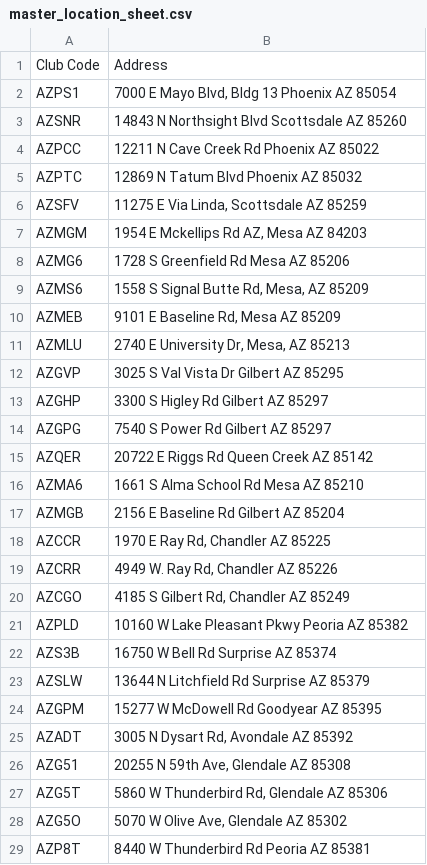
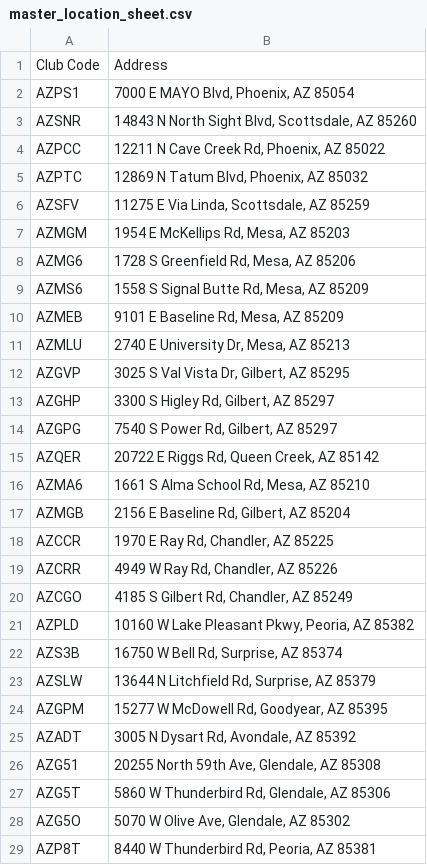
Before and after one commit to guankong888/n2g_mls-_fetcher, a CSV file: master_location_sheet.csv, drawn as a sheet; only a part is shown; the diff covers the shown part only.

```diff
--- a/master_location_sheet.csv
+++ b/master_location_sheet.csv
@@ -1,29 +1,29 @@
 Club Code,Address
-AZPS1,"7000 E Mayo Blvd, Bldg 13 Phoenix AZ 85054"
-AZSNR,14843 N Northsight Blvd Scottsdale AZ 85260
-AZPCC,12211 N Cave Creek Rd Phoenix AZ 85022
-AZPTC,12869 N Tatum Blvd Phoenix AZ 85032
-AZSFV,"11275 E Via Linda, Scottsdale AZ 85259"
-AZMGM,"1954 E Mckellips Rd AZ, Mesa AZ 84203"
-AZMG6,1728 S Greenfield Rd Mesa AZ 85206
+AZPS1,"7000 E MAYO Blvd, Phoenix, AZ 85054"
+AZSNR,"14843 N North Sight Blvd, Scottsdale, AZ 85260"
+AZPCC,"12211 N Cave Creek Rd, Phoenix, AZ 85022"
+AZPTC,"12869 N Tatum Blvd, Phoenix, AZ 85032"
+AZSFV,"11275 E Via Linda, Scottsdale, AZ 85259"
+AZMGM,"1954 E McKellips Rd, Mesa, AZ 85203"
+AZMG6,"1728 S Greenfield Rd, Mesa, AZ 85206"
 AZMS6,"1558 S Signal Butte Rd, Mesa, AZ 85209"
-AZMEB,"9101 E Baseline Rd, Mesa AZ 85209"
+AZMEB,"9101 E Baseline Rd, Mesa, AZ 85209"
 AZMLU,"2740 E University Dr, Mesa, AZ 85213"
-AZGVP,3025 S Val Vista Dr Gilbert AZ 85295
-AZGHP,3300 S Higley Rd Gilbert AZ 85297
-AZGPG,7540 S Power Rd Gilbert AZ 85297
-AZQER,20722 E Riggs Rd Queen Creek AZ 85142
-AZMA6,1661 S Alma School Rd Mesa  AZ 85210
-AZMGB,2156 E Baseline Rd Gilbert AZ 85204
-AZCCR,"1970 E Ray Rd, Chandler AZ 85225"
-AZCRR,"4949 W. Ray Rd, Chandler AZ 85226"
-AZCGO,"4185 S Gilbert Rd, Chandler AZ 85249"
-AZPLD,10160 W Lake Pleasant Pkwy Peoria AZ 85382
-AZS3B,16750 W Bell Rd Surprise AZ 85374
-AZSLW,13644 N Litchfield Rd Surprise AZ 85379
-AZGPM,15277 W McDowell Rd Goodyear AZ 85395
-AZADT,"3005 N Dysart Rd, Avondale AZ 85392"
-AZG51,"20255 N 59th Ave, Glendale AZ 85308"
-AZG5T,"5860 W Thunderbird Rd, Glendale AZ 85306"
-AZG5O,"5070 W Olive Ave, Glendale  AZ 85302"
-AZP8T,8440 W Thunderbird Rd Peoria AZ 85381
+AZGVP,"3025 S Val Vista Dr, Gilbert, AZ 85295"
+AZGHP,"3300 S Higley Rd, Gilbert, AZ 85297"
+AZGPG,"7540 S Power Rd, Gilbert, AZ 85297"
+AZQER,"20722 E Riggs Rd, Queen Creek, AZ 85142"
+AZMA6,"1661 S Alma School Rd, Mesa, AZ 85210"
+AZMGB,"2156 E Baseline Rd, Gilbert, AZ 85204"
+AZCCR,"1970 E Ray Rd, Chandler, AZ 85225"
+AZCRR,"4949 W Ray Rd, Chandler, AZ 85226"
+AZCGO,"4185 S Gilbert Rd, Chandler, AZ 85249"
+AZPLD,"10160 W Lake Pleasant Pkwy, Peoria, AZ 85382"
+AZS3B,"16750 W Bell Rd, Surprise, AZ 85374"
+AZSLW,"13644 N Litchfield Rd, Surprise, AZ 85379"
+AZGPM,"15277 W McDowell Rd, Goodyear, AZ 85395"
+AZADT,"3005 N Dysart Rd, Avondale, AZ 85392"
+AZG51,"20255 North 59th Ave, Glendale, AZ 85308"
+AZG5T,"5860 W Thunderbird Rd, Glendale, AZ 85306"
+AZG5O,"5070 W Olive Ave, Glendale, AZ 85302"
+AZP8T,"8440 W Thunderbird Rd, Peoria, AZ 85381"
```
Also changed, not shown: 93 edited cells elsewhere in this file.
